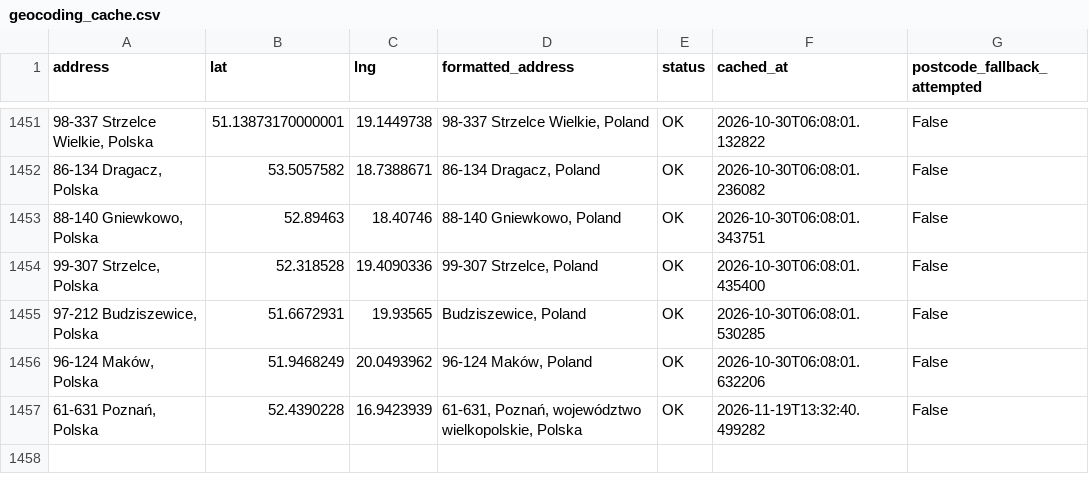
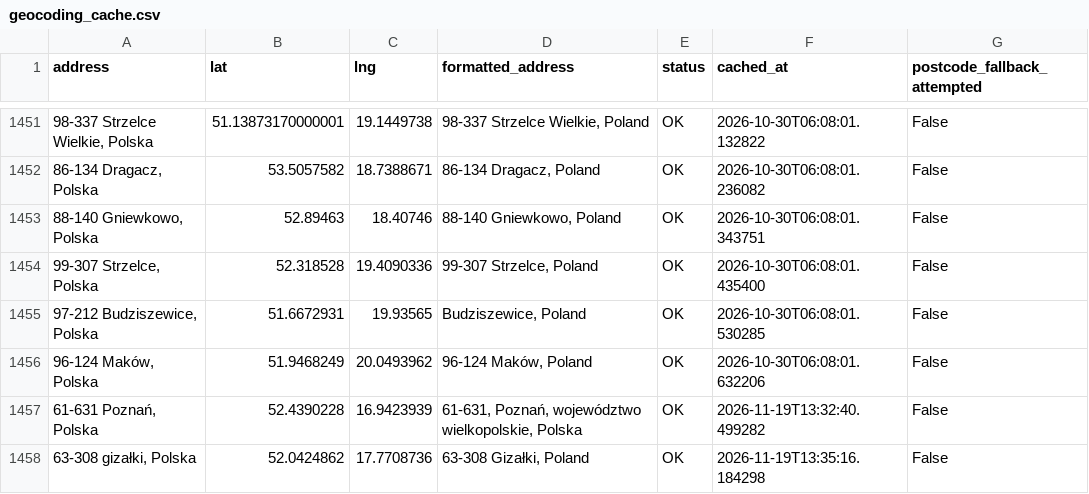
Before and after one commit to Jan563811/Planowanie-tras, a CSV file: geocoding_cache.csv, drawn as a sheet; only a part is shown, gaps mark what is left out.

Commit message:
Auto: Update geocoding cache (1 nowych adresów)

```diff
--- a/geocoding_cache.csv
+++ b/geocoding_cache.csv
@@ -1457 +1457,2 @@ address,lat,lng,formatted_address,status,cached_at,postcode_fallback_attempted
 "61-631 Poznań, Polska",52.4390228,16.9423939,"61-631, Poznań, województwo wielkopolskie, Polska",OK,2026-11-19T13:32:40.499282,False
+"63-308 gizałki, Polska",52.0424862,17.7708736,"63-308 Gizałki, Poland",OK,2026-11-19T13:35:16.184298,False
```
